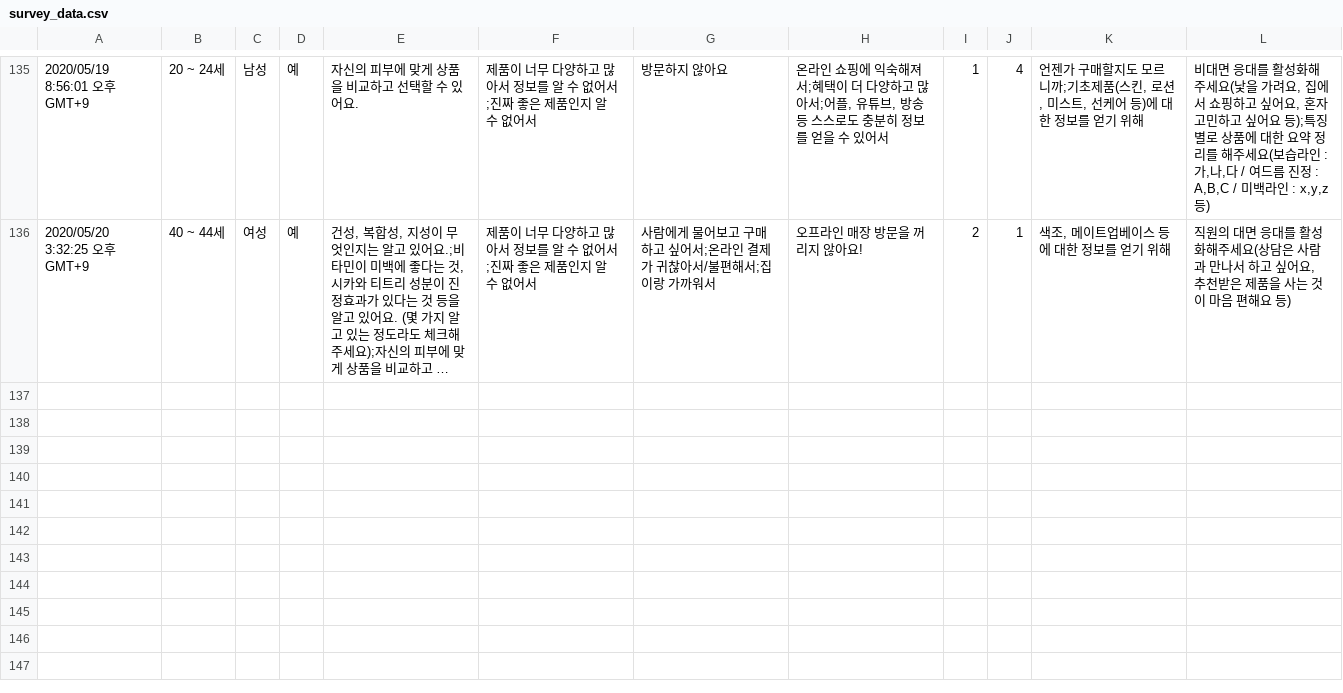
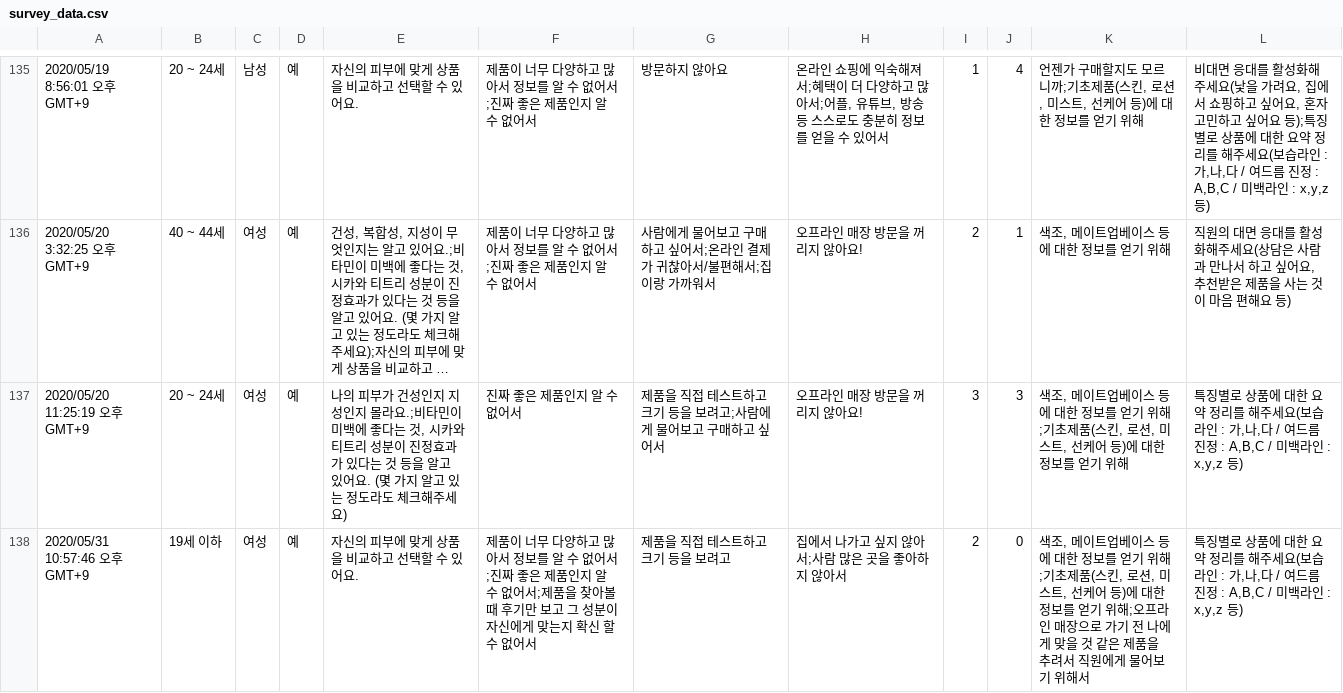
Before and after one commit to soryeongk/skincare_recommendation, a CSV file: survey_data.csv, drawn as a sheet; only a part is shown, gaps mark what is left out; long unchanged cells end in …; the diff names each change by its address in the sheet, - before the commit and + after, or states it on an @@ line.

Commit message:
gather and analyze data of survey results

```diff
--- a/survey_data.csv
+++ b/survey_data.csv
+row 137: 2020/05/20 11:25:19 오후 GMT+9 | 20 ~ 24세 | 여성 | 예 | 나의 피부가 건성인지 지성인지 몰라요.;비타민이 미백에 좋다는 것, 시카와 티트리 성분이 진정효과가 있다는 것 등을 알고 있어요. (몇 가지 알고 있는 정도라도 체크해주세요) | 진짜 좋은 제품인지 알 수 없어서 | 제품을 직접 테스트하고 크기 등을 보려고;사람에게 물어보고 구매하고 싶어서 | 오프라인 매장 방문을 꺼리지 않아요! | 3 | 3 | 색조, 메이트업베이스 등에 대한 정보를 얻기 위해;기초제품(스킨, 로션, 미스트, 선케어 등)에 대한 정보를 얻기 위해 | 특징별로 상품에 대한 요약 정리를 해주세요(보습라인 : 가,나,다 / 여드름 진정 : A,B,C / 미백라인 : x,y,z 등)
+row 138: 2020/05/31 10:57:46 오후 GMT+9 | 19세 이하 | 여성 | 예 | 자신의 피부에 맞게 상품을 비교하고 선택할 수 있어요. | 제품이 너무 다양하고 많아서 정보를 알 수 없어서;진짜 좋은 제품인지 알 수 없어서;제품을 찾아볼 때 후기만 보고 그 성분이 자신에게 맞는지 확신 할 수 없어서 | 제품을 직접 테스트하고 크기 등을 보려고 | 집에서 나가고 싶지 않아서;사람 많은 곳을 좋아하지 않아서 | 2 | 0 | 색조, 메이트업베이스 등에 대한 정보를 얻기 위해;기초제품(스킨, 로션, 미스트, 선케어 등)에 대한 정보를 얻기 위해;오프라인 매장으로 가기 전 나에게 맞을 것 같은 제품을 추려서 직원에게 물어보기 위해서 | 특징별로 상품에 대한 요약 정리를 해주세요(보습라인 : 가,나,다 / 여드름 진정 : A,B,C / 미백라인 : x,y,z 등)
```
Also changed, not shown: 13 other files.
